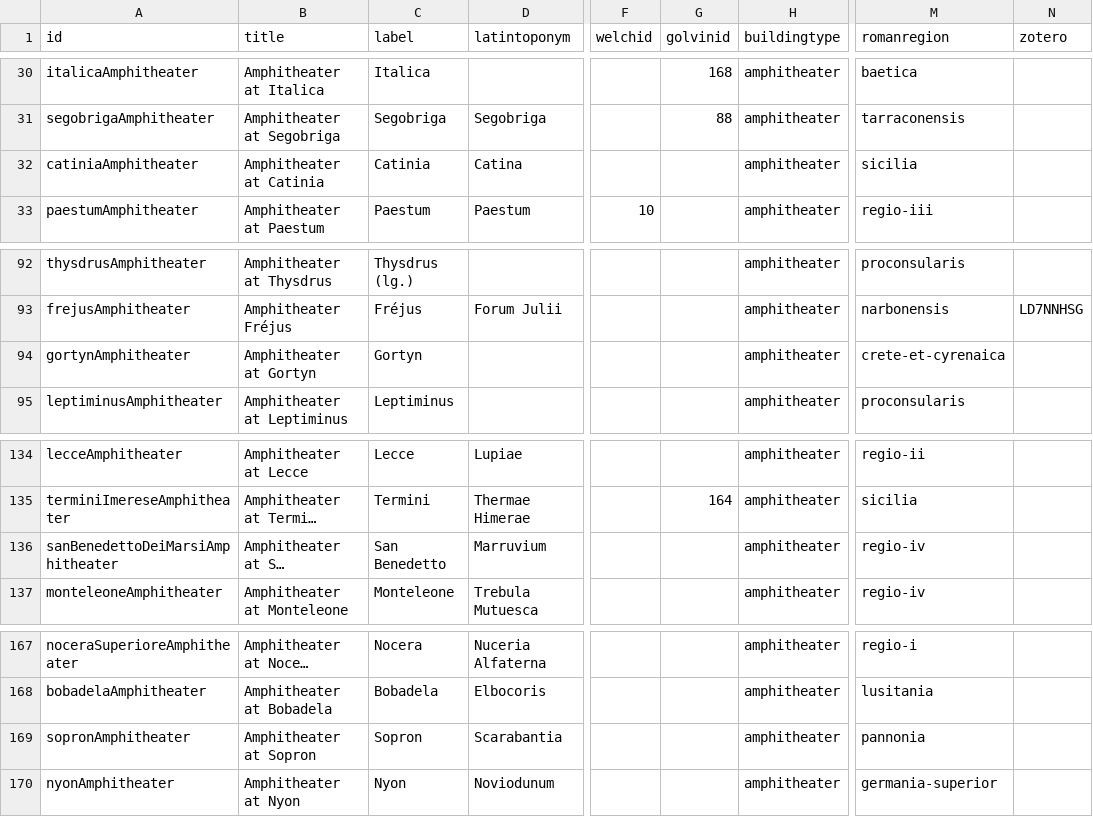
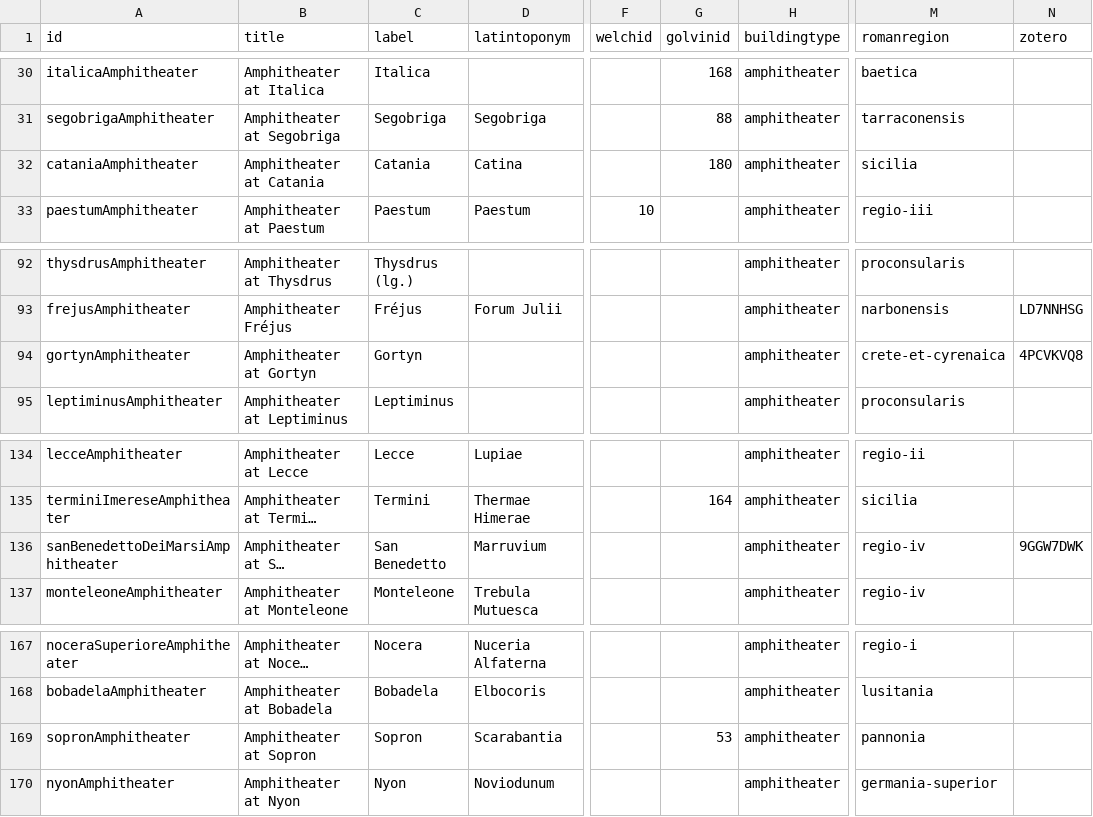
Before and after one commit to roman-amphitheaters/roman-amphitheaters, a CSV file: roman-amphitheaters.csv, drawn as a sheet; only a part is shown, gaps mark what is left out; long unchanged cells end in …; the diff names each change by its address in the sheet, - before the commit and + after, or states it on an @@ line.

```diff
--- a/roman-amphitheaters.csv
+++ b/roman-amphitheaters.csv
-A32 (id): catiniaAmphitheater
+A32 (id): cataniaAmphitheater
-B32 (title): Amphitheater at Catinia
+B32 (title): Amphitheater at Catania
-C32 (label): Catinia
+C32 (label): Catania
-G32 (golvinid): (empty)
+G32 (golvinid): 180
-N94 (zotero): (empty)
+N94 (zotero): 4PCVKVQ8
-N136 (zotero): (empty)
+N136 (zotero): 9GGW7DWK
-G169 (golvinid): (empty)
+G169 (golvinid): 53
```
Also changed, not shown: 2 other files.
